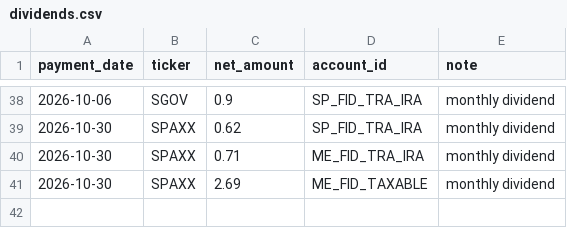
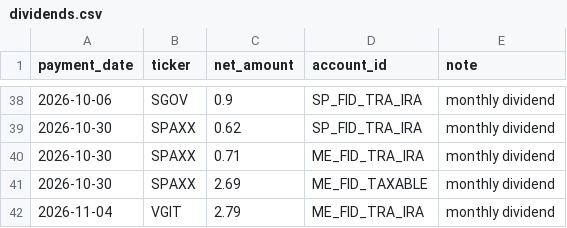
Before and after one commit to Eucalyptuss/Household-Wealth-Tracker, a CSV file: dividends.csv, drawn as a sheet; only a part is shown, gaps mark what is left out; the diff names each change by its address in the sheet, - before the commit and + after, or states it on an @@ line.

```diff
--- a/dividends.csv
+++ b/dividends.csv
+row 42: 2026-11-04 | VGIT | 2.79 | ME_FID_TRA_IRA | monthly dividend
```
Also changed, not shown: portfolio.csv.
